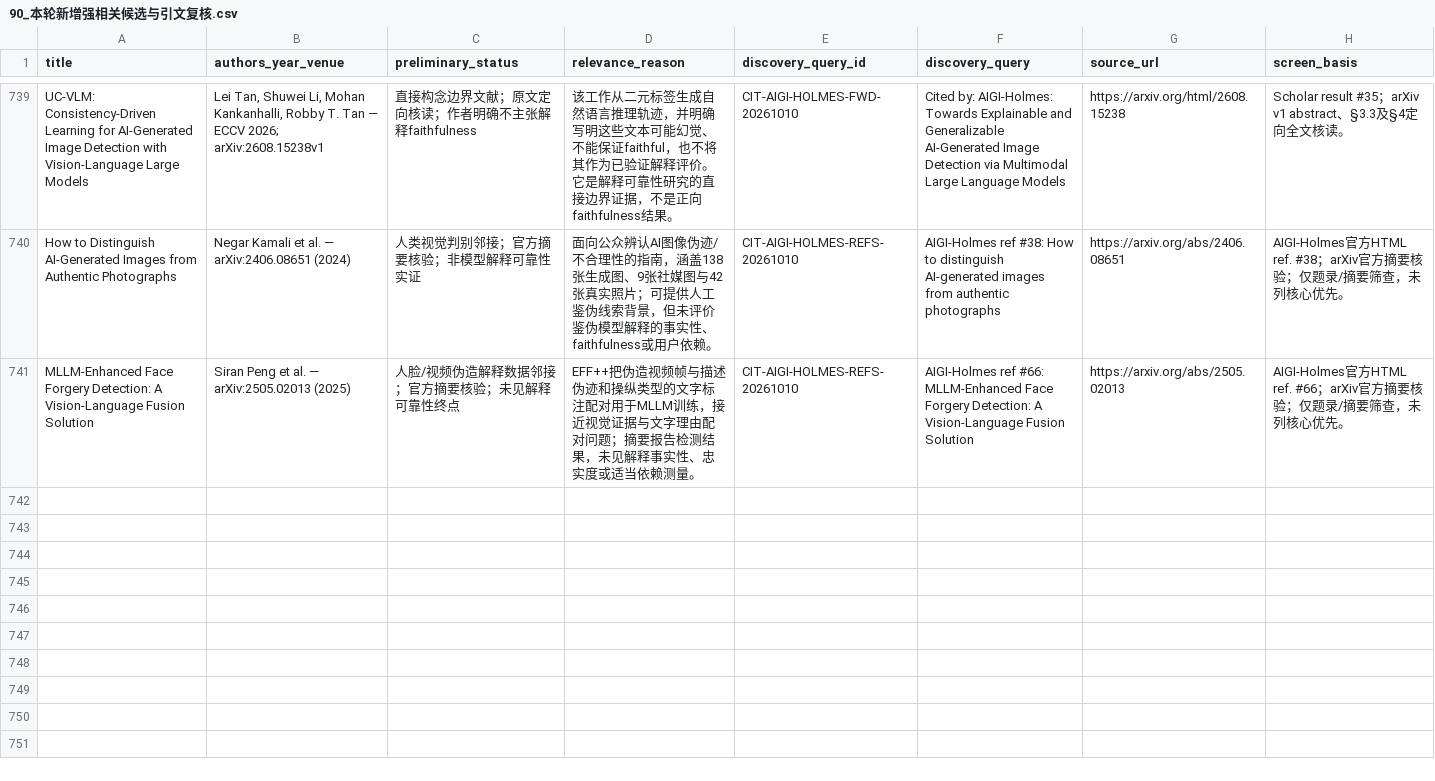
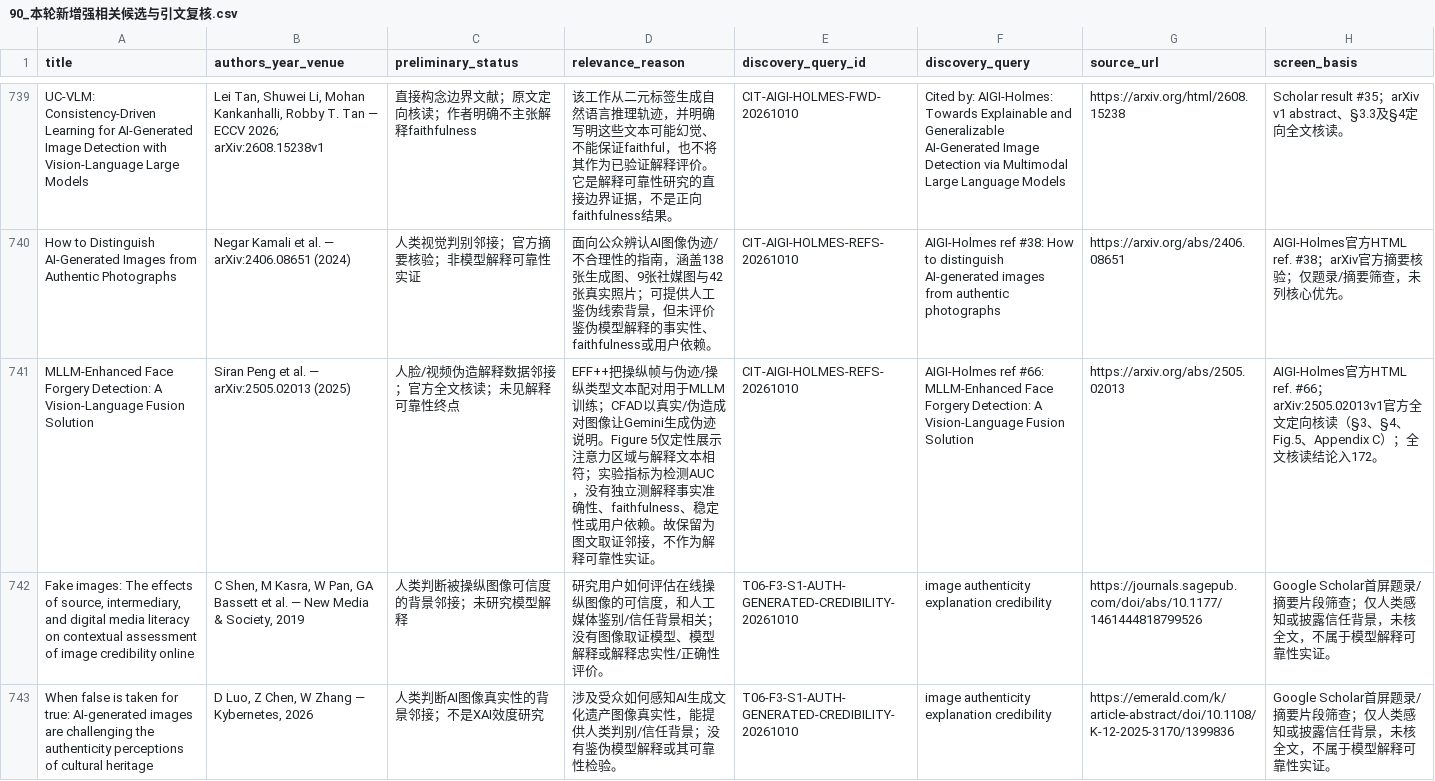
Before and after one commit to brodyZhao/my-research-project, a CSV file: outputs/图像鉴伪解释可靠性_重检_2026-10-05/90_本轮新增强相关候选与引文复核.csv, drawn as a sheet; only a part is shown, gaps mark what is left out; the diff covers the shown part only.

Commit message:
Continue forensic explanation reliability screening

```diff
--- a/outputs/图像鉴伪解释可靠性_重检_2026-10-05/90_本轮新增强相关候选与引文复核.csv
+++ b/outputs/图像鉴伪解释可靠性_重检_2026-10-05/90_本轮新增强相关候选与引文复核.csv
@@ -740,2 +740,4 @@ UC-VLM: Consistency-Driven Learning for AI-Generated Image Detection with Vision
 How to Distinguish AI-Generated Images from Authentic Photographs,Negar Kamali et al. — arXiv:2406.08651 (2024),人类视觉判别邻接；官方摘要核验；非模型解释可靠性实证,面向公众辨认AI图像伪迹/不合理性的指南，涵盖138张生成图、9张社媒图与42张真实照片；可提供人工鉴伪线索背景，但未评价鉴伪模型解释的事实性、faithfulness或用户依赖。,CIT-AIGI-HOLMES-REFS-20261010,AIGI-Holmes ref #38: How to distinguish AI-generated images from authentic photographs,https://arxiv.org/abs/2406.08651,AIGI-Holmes官方HTML ref. #38；arXiv官方摘要核验；仅题录/摘要筛查，未列核心优先。
-MLLM-Enhanced Face Forgery Detection: A Vision-Language Fusion Solution,Siran Peng et al. — arXiv:2505.02013 (2025),人脸/视频伪造解释数据邻接；官方摘要核验；未见解释可靠性终点,EFF++把伪造视频帧与描述伪迹和操纵类型的文字标注配对用于MLLM训练，接近视觉证据与文字理由配对问题；摘要报告检测结果，未见解释事实性、忠实度或适当依赖测量。,CIT-AIGI-HOLMES-REFS-20261010,AIGI-Holmes ref #66: MLLM-Enhanced Face Forgery Detection: A Vision-Language Fusion Solution,https://arxiv.org/abs/2505.02013,AIGI-Holmes官方HTML ref. #66；arXiv官方摘要核验；仅题录/摘要筛查，未列核心优先。
+MLLM-Enhanced Face Forgery Detection: A Vision-Language Fusion Solution,Siran Peng et al. — arXiv:2505.02013 (2025),人脸/视频伪造解释数据邻接；官方全文核读；未见解释可靠性终点,EFF++把操纵帧与伪迹/操纵类型文本配对用于MLLM训练；CFAD以真实/伪造成对图像让Gemini生成伪迹说明。Figure 5仅定性展示注意力区域与解释文本相符；实验指标为检测AUC，没有独立测解释事实准确性、faithfulness、稳定性或用户依赖。故保留为图文取证邻接，不作为解释可靠性实证。,CIT-AIGI-HOLMES-REFS-20261010,AIGI-Holmes ref #66: MLLM-Enhanced Face Forgery Detection: A Vision-Language Fusion Solution,https://arxiv.org/abs/2505.02013,AIGI-Holmes官方HTML ref. #66；arXiv:2505.02013v1官方全文定向核读（§3、§4、Fig.5、Appendix C）；全文核读结论入172。
+"Fake images: The effects of source, intermediary, and digital media literacy on contextual assessment of image credibility online","C Shen, M Kasra, W Pan, GA Bassett et al. — New Media & Society, 2019",人类判断被操纵图像可信度的背景邻接；未研究模型解释,研究用户如何评估在线操纵图像的可信度，和人工媒体鉴别/信任背景相关；没有图像取证模型、模型解释或解释忠实性/正确性评价。,T06-F3-S1-AUTH-GENERATED-CREDIBILITY-20261010,image authenticity explanation credibility,https://journals.sagepub.com/doi/abs/10.1177/1461444818799526,Google Scholar首屏题录/摘要片段筛查；仅人类感知或披露信任背景，未核全文，不属于模型解释可靠性实证。
+When false is taken for true: AI-generated images are challenging the authenticity perceptions of cultural heritage,"D Luo, Z Chen, W Zhang — Kybernetes, 2026",人类判断AI图像真实性的背景邻接；不是XAI效度研究,涉及受众如何感知AI生成文化遗产图像真实性，能提供人类判别/信任背景；没有鉴伪模型解释或其可靠性检验。,T06-F3-S1-AUTH-GENERATED-CREDIBILITY-20261010,image authenticity explanation credibility,https://emerald.com/k/article-abstract/doi/10.1108/K-12-2025-3170/1399836,Google Scholar首屏题录/摘要片段筛查；仅人类感知或披露信任背景，未核全文，不属于模型解释可靠性实证。
```
Also changed, not shown: 3 added rows and 3 edited cells elsewhere in this file, outputs/图像鉴伪解释可靠性_重检_2026-10-05/112_本次阶段包_SHA256清单.csv, outputs/图像鉴伪解释可靠性_重检_2026-10-05/172_强相关核心及邻接论文原文解释可靠性效度核读.csv, 5 other files.
